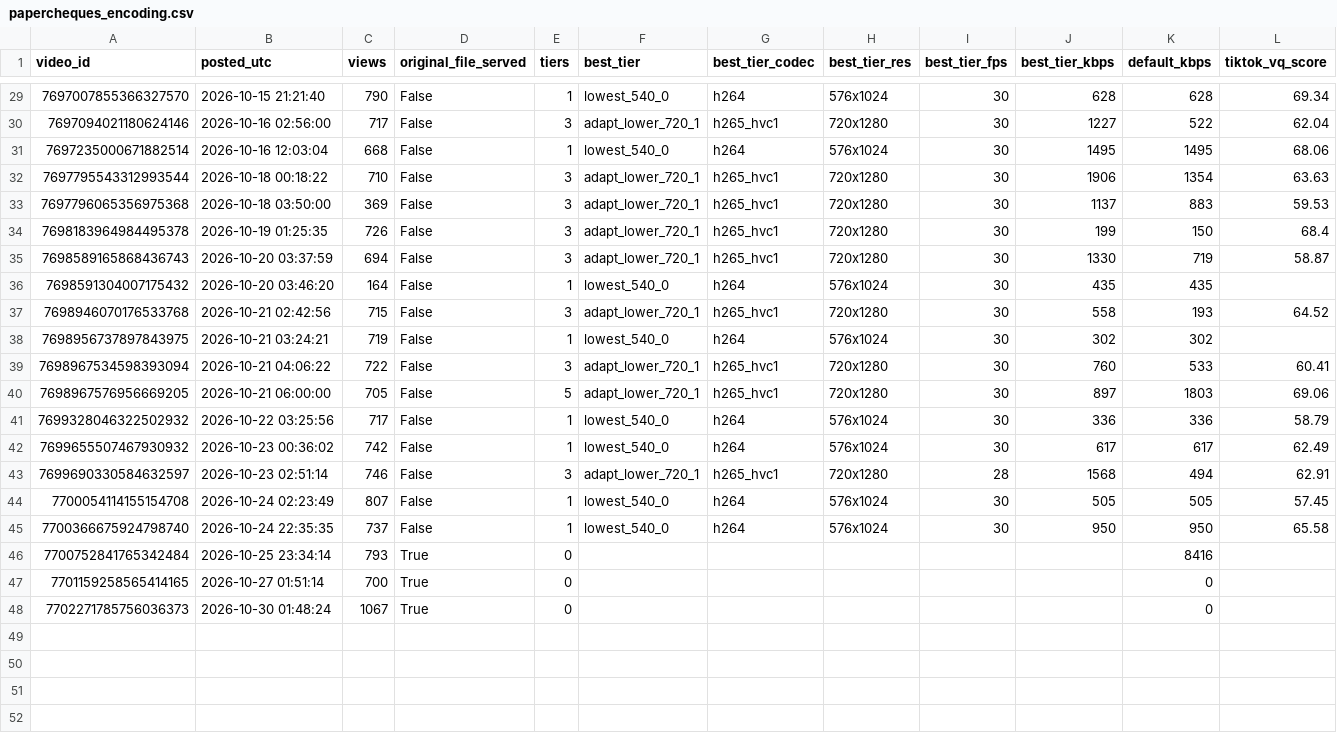
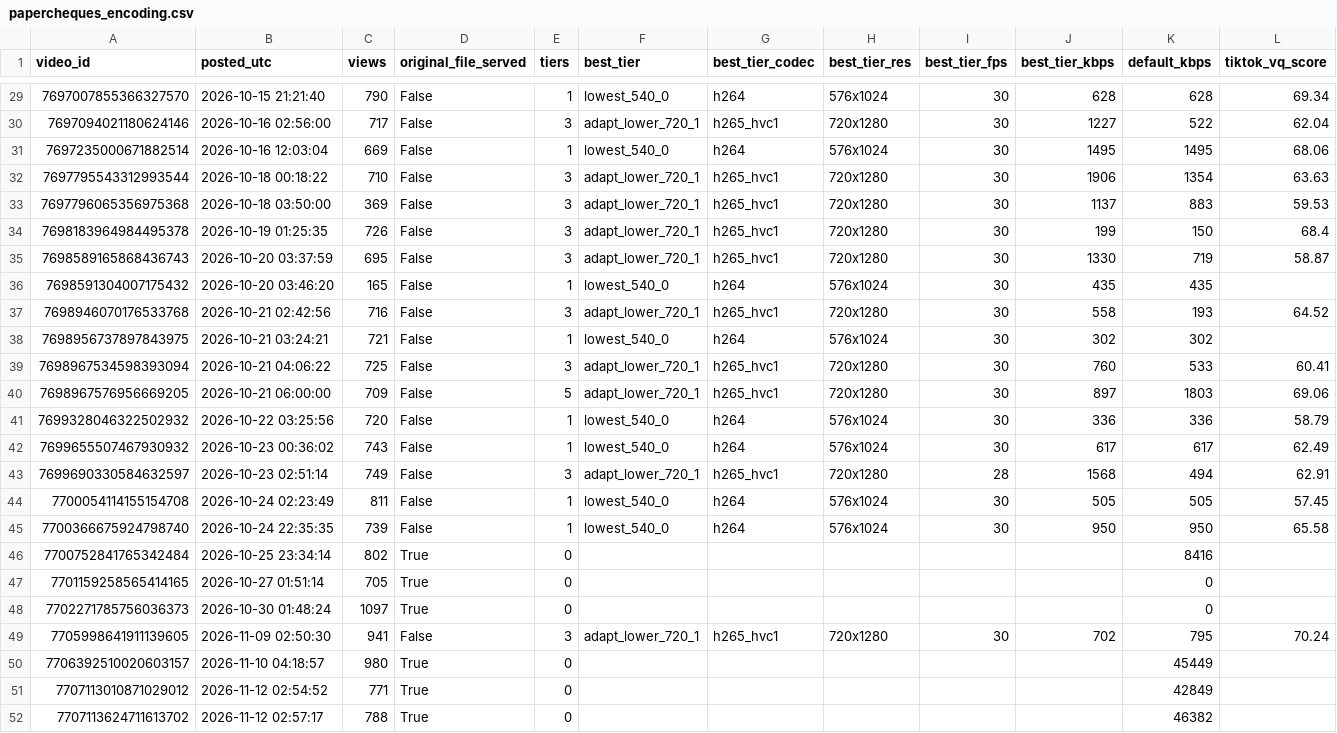
Before and after one commit to nobleskele-eng/Cheques, a CSV file: research/data/papercheques_encoding.csv, drawn as a sheet; only a part is shown, gaps mark what is left out; rows hold the shown columns only; the diff covers the shown part only; the diff names each change by its address in the sheet, - before the commit and + after, or states it on an @@ line.

```diff
--- a/research/data/papercheques_encoding.csv
+++ b/research/data/papercheques_encoding.csv
-C31 (views): 668
+C31 (views): 669
-C35 (views): 694
+C35 (views): 695
-C36 (views): 164
+C36 (views): 165
-C37 (views): 715
+C37 (views): 716
-C38 (views): 719
+C38 (views): 721
-C39 (views): 722
+C39 (views): 725
-C40 (views): 705
+C40 (views): 709
-C41 (views): 717
+C41 (views): 720
-C42 (views): 742
+C42 (views): 743
-C43 (views): 746
+C43 (views): 749
-C44 (views): 807
+C44 (views): 811
-C45 (views): 737
+C45 (views): 739
-C46 (views): 793
+C46 (views): 802
-C47 (views): 700
+C47 (views): 705
-C48 (views): 1067
+C48 (views): 1097
+row 49: 7705998641911139605 | 2026-11-09 02:50:30 | 941 | False | 3 | adapt_lower_720_1 | h265_hvc1 | 720x1280 | 30 | 702 | 795 | 70.24
+row 50: 7706392510020603157 | 2026-11-10 04:18:57 | 980 | True | 0 |  |  |  |  |  | 45449
+row 51: 7707113010871029012 | 2026-11-12 02:54:52 | 771 | True | 0 |  |  |  |  |  | 42849
+row 52: 7707113624711613702 | 2026-11-12 02:57:17 | 788 | True | 0 |  |  |  |  |  | 46382
```
Also changed, not shown: 11 edited cells elsewhere in this file, research/data/papercheques_sounds.csv, research/data/papercheques_videos.csv, 1 other file.
